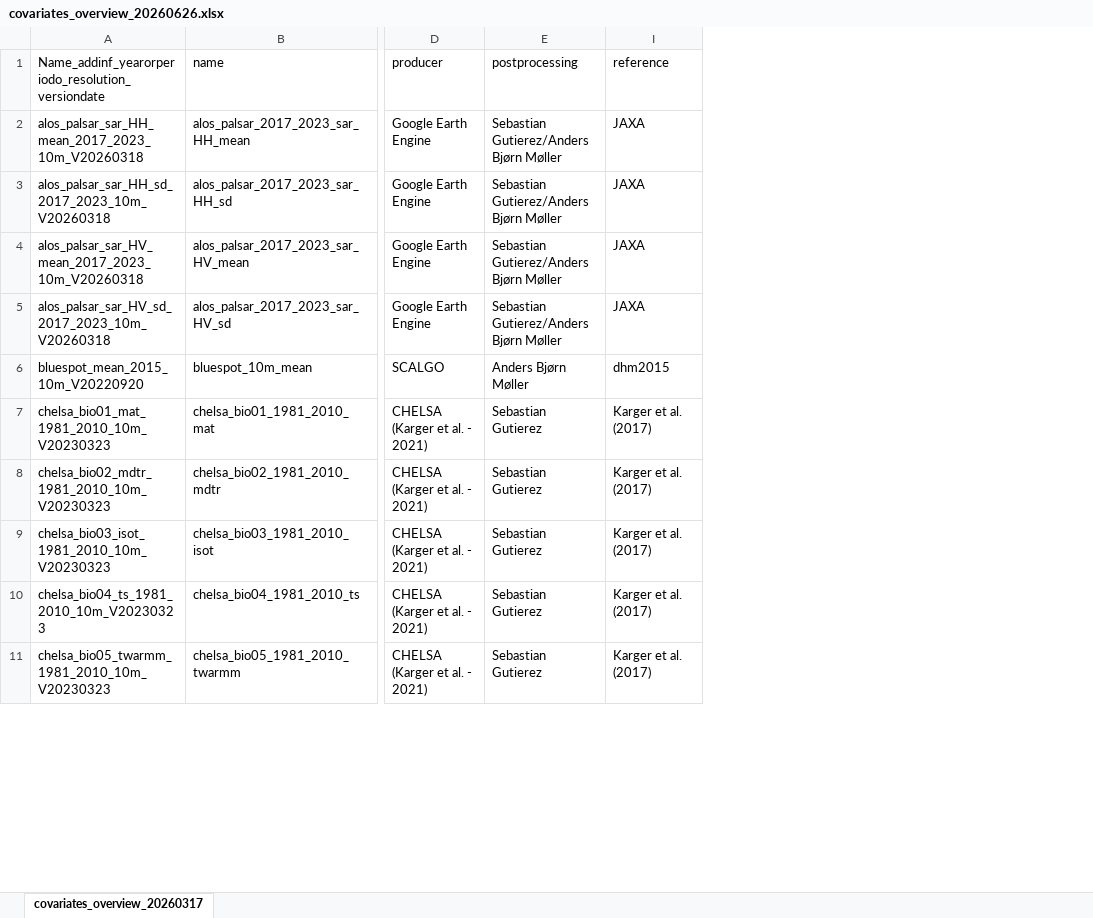
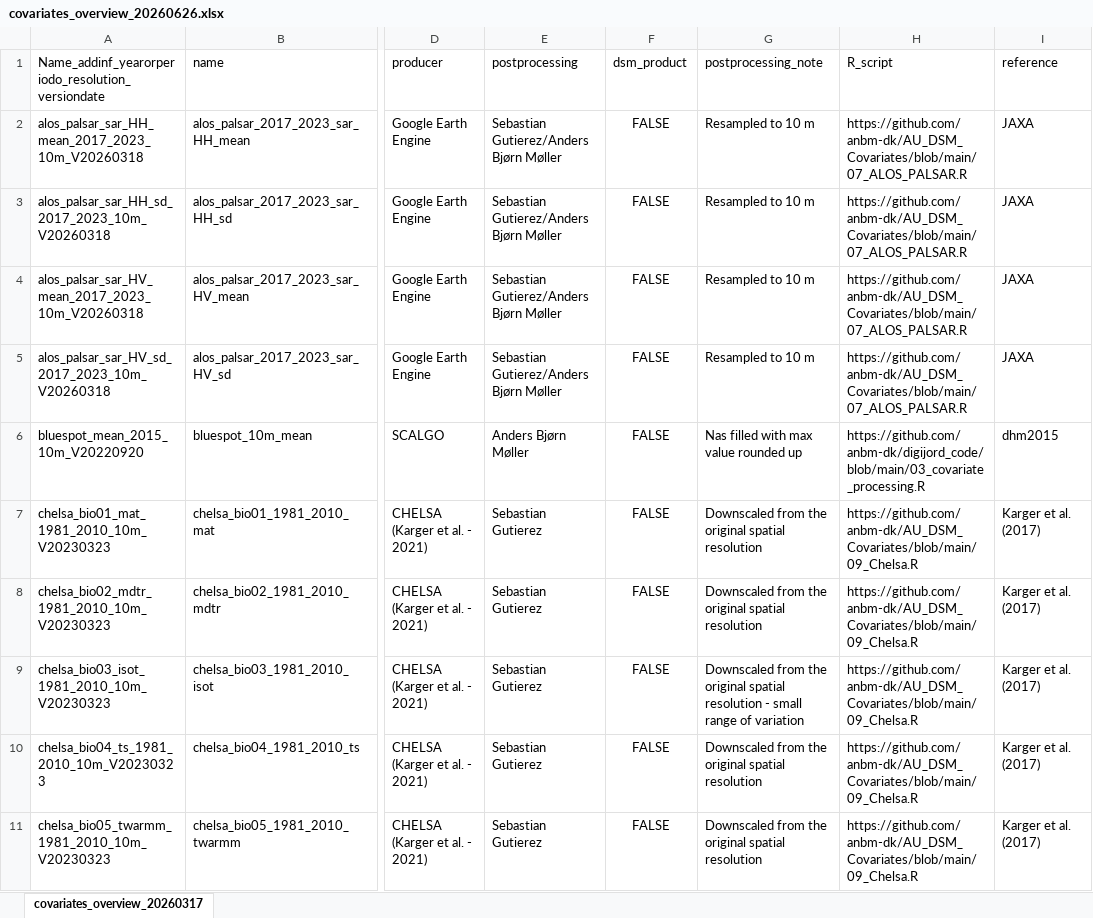
Before and after one commit to collinvrooij/AU_DSM_metadata, an Excel workbook: covariates_overview_20260626.xlsx, sheet covariates_overview_20260317, drawn as a sheet; only a part is shown, gaps mark what is left out; values as stored, in another font and other column widths than the file's, no borders; the diff names each change by its address in the sheet, - before the commit and + after, or states it on an @@ line.

Commit message:
Metadata of new covariate stack JORD

```diff
--- a/covariates_overview_20260626.xlsx (sheet covariates_overview_20260317)
+++ b/covariates_overview_20260626.xlsx (sheet covariates_overview_20260317)
@@ column F (dsm_product) unhidden, rows 2-11: all FALSE @@
@@ column G (postprocessing_note) unhidden, rows 2-11: Resampled to 10 m | Resampled to 10 m | Resampled to 10 m | Resampled to 10 m | Nas filled with max value rounded up | Downscaled from the original spatial resolution | Downscaled from the original spatial resolution | Downscaled from the original spatial resolution - small range of variation | Downscaled from the original spatial resolution | Downscaled from the original spatial resolution @@
@@ column H (R_script) unhidden, rows 2-11: https://github.com/anbm-dk/AU_DSM_Covariates/blob/main/07_ALOS_PALSAR.R | https://github.com/anbm-dk/AU_DSM_Covariates/blob/main/07_ALOS_PALSAR.R | https://github.com/anbm-dk/AU_DSM_Covariates/blob/main/07_ALOS_PALSAR.R | https://github.com/anbm-dk/AU_DSM_Covariates/blob/main/07_ALOS_PALSAR.R | https://github.com/anbm-dk/digijord_code/blob/main/03_covariate_processing.R | https://github.com/anbm-dk/AU_DSM_Covariates/blob/main/09_Chelsa.R | https://github.com/anbm-dk/AU_DSM_Covariates/blob/main/09_Chelsa.R | https://github.com/anbm-dk/AU_DSM_Covariates/blob/main/09_Chelsa.R | https://github.com/anbm-dk/AU_DSM_Covariates/blob/main/09_Chelsa.R | https://github.com/anbm-dk/AU_DSM_Covariates/blob/main/09_Chelsa.R @@
```
Also changed, not shown: 1 other file.
